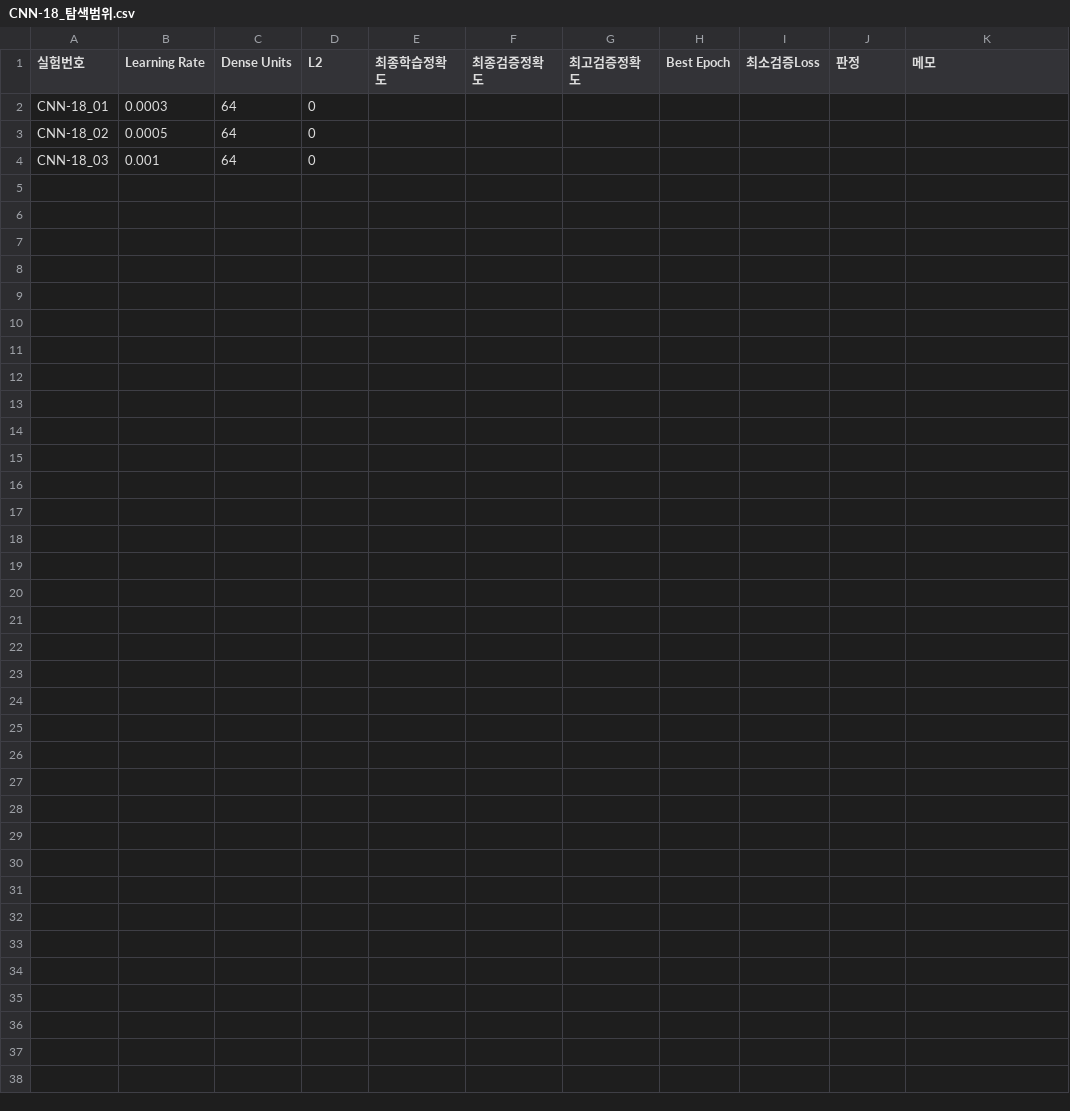
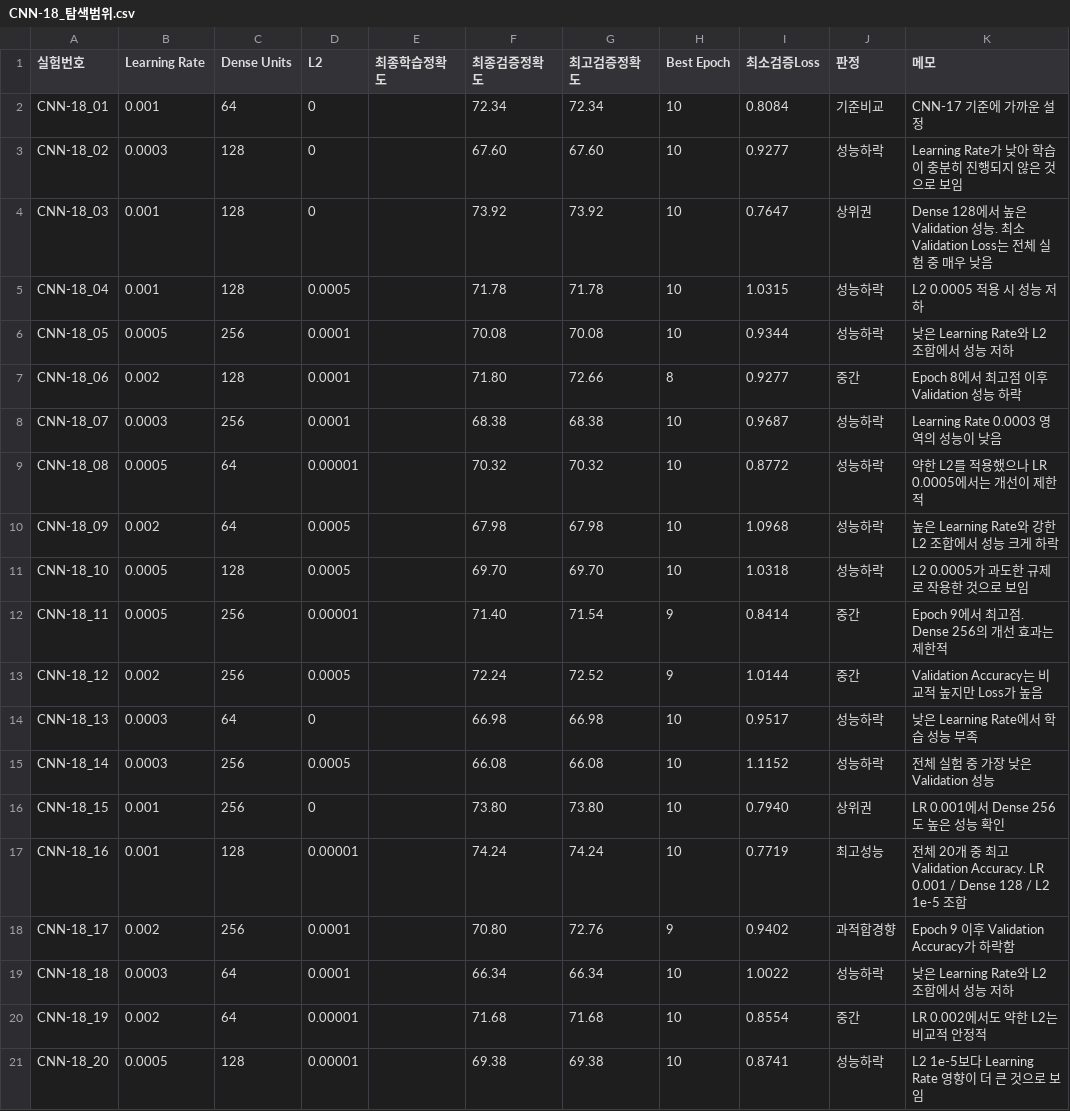
Before and after one commit to Inhamon0108/cifar10-deeplearning-project, a CSV file: CNN-18_탐색범위.csv, drawn as a sheet.

Commit message:
Update CNN-18 experiment results in CSV file

```diff
--- a/CNN-18_탐색범위.csv
+++ b/CNN-18_탐색범위.csv
@@ -1,4 +1,21 @@
 실험번호,Learning Rate,Dense Units,L2,최종학습정확도,최종검증정확도,최고검증정확도,Best Epoch,최소검증Loss,판정,메모
-CNN-18_01,0.0003,64,0,,,,,,,
-CNN-18_02,0.0005,64,0,,,,,,,
-CNN-18_03,0.001,64,0,,,,,,,
+CNN-18_01,0.001,64,0,,72.34,72.34,10,0.8084,기준비교,"CNN-17 기준에 가까운 설정"
+CNN-18_02,0.0003,128,0,,67.60,67.60,10,0.9277,성능하락,"Learning Rate가 낮아 학습이 충분히 진행되지 않은 것으로 보임"
+CNN-18_03,0.001,128,0,,73.92,73.92,10,0.7647,상위권,"Dense 128에서 높은 Validation 성능. 최소 Validation Loss는 전체 실험 중 매우 낮음"
+CNN-18_04,0.001,128,0.0005,,71.78,71.78,10,1.0315,성능하락,"L2 0.0005 적용 시 성능 저하"
+CNN-18_05,0.0005,256,0.0001,,70.08,70.08,10,0.9344,성능하락,"낮은 Learning Rate와 L2 조합에서 성능 저하"
+CNN-18_06,0.002,128,0.0001,,71.80,72.66,8,0.9277,중간,"Epoch 8에서 최고점 이후 Validation 성능 하락"
+CNN-18_07,0.0003,256,0.0001,,68.38,68.38,10,0.9687,성능하락,"Learning Rate 0.0003 영역의 성능이 낮음"
+CNN-18_08,0.0005,64,0.00001,,70.32,70.32,10,0.8772,성능하락,"약한 L2를 적용했으나 LR 0.0005에서는 개선이 제한적"
+CNN-18_09,0.002,64,0.0005,,67.98,67.98,10,1.0968,성능하락,"높은 Learning Rate와 강한 L2 조합에서 성능 크게 하락"
+CNN-18_10,0.0005,128,0.0005,,69.70,69.70,10,1.0318,성능하락,"L2 0.0005가 과도한 규제로 작용한 것으로 보임"
+CNN-18_11,0.0005,256,0.00001,,71.40,71.54,9,0.8414,중간,"Epoch 9에서 최고점. Dense 256의 개선 효과는 제한적"
+CNN-18_12,0.002,256,0.0005,,72.24,72.52,9,1.0144,중간,"Validation Accuracy는 비교적 높지만 Loss가 높음"
+CNN-18_13,0.0003,64,0,,66.98,66.98,10,0.9517,성능하락,"낮은 Learning Rate에서 학습 성능 부족"
+CNN-18_14,0.0003,256,0.0005,,66.08,66.08,10,1.1152,성능하락,"전체 실험 중 가장 낮은 Validation 성능"
+CNN-18_15,0.001,256,0,,73.80,73.80,10,0.7940,상위권,"LR 0.001에서 Dense 256도 높은 성능 확인"
+CNN-18_16,0.001,128,0.00001,,74.24,74.24,10,0.7719,최고성능,"전체 20개 중 최고 Validation Accuracy. LR 0.001 / Dense 128 / L2 1e-5 조합"
+CNN-18_17,0.002,256,0.0001,,70.80,72.76,9,0.9402,과적합경향,"Epoch 9 이후 Validation Accuracy가 하락함"
+CNN-18_18,0.0003,64,0.0001,,66.34,66.34,10,1.0022,성능하락,"낮은 Learning Rate와 L2 조합에서 성능 저하"
+CNN-18_19,0.002,64,0.00001,,71.68,71.68,10,0.8554,중간,"LR 0.002에서도 약한 L2는 비교적 안정적"
+CNN-18_20,0.0005,128,0.00001,,69.38,69.38,10,0.8741,성능하락,"L2 1e-5보다 Learning Rate 영향이 더 큰 것으로 보임"
```
